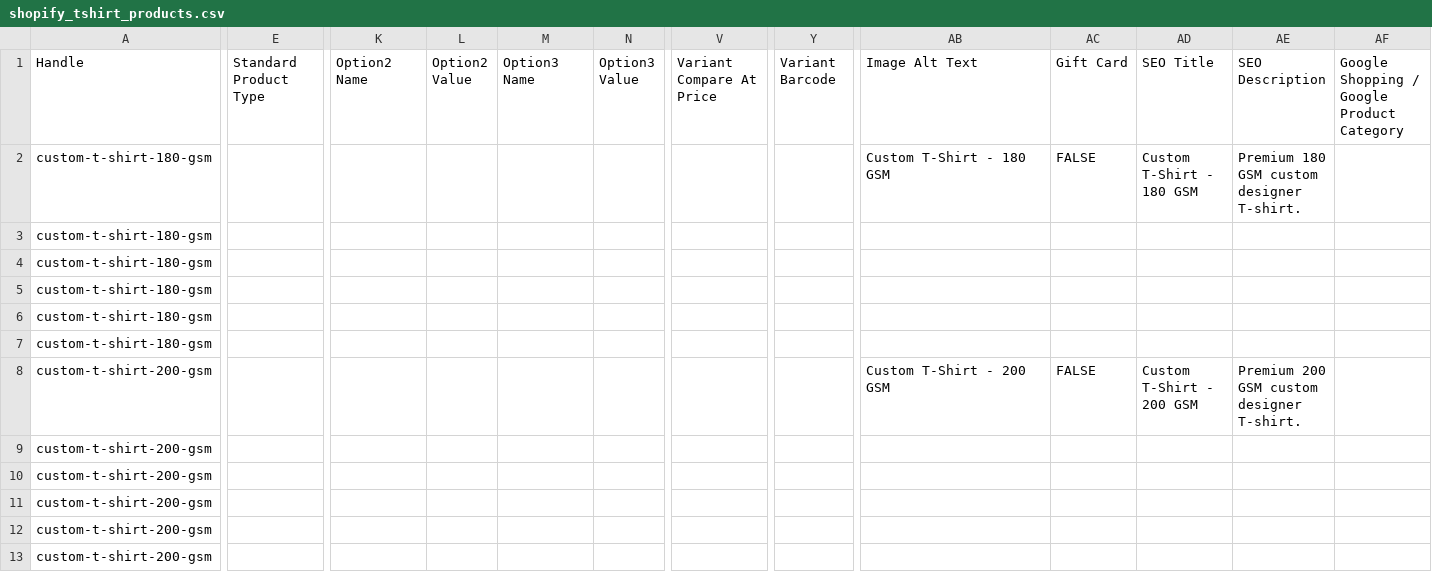
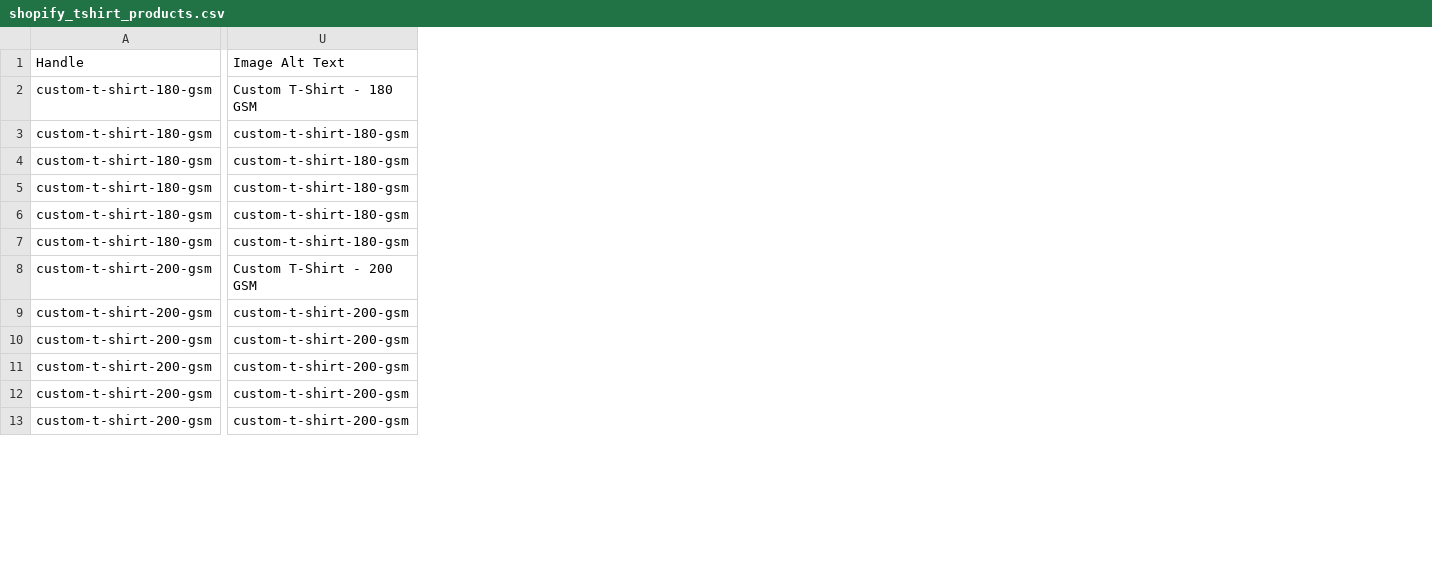
Before and after one commit to jeevanbm/github.website, a CSV file: shopify_tshirt_products.csv, drawn as a sheet; only a part is shown, gaps mark what is left out; removed rows and columns are numbered as before the commit, all else as after; the diff covers the shown part only; the diff names each change by its address in the sheet, - before the commit and + after, or states it on an @@ line.

Commit message:
fix(products): simplify shopify import CSV columns to avoid column shift errors

```diff
--- a/shopify_tshirt_products.csv
+++ b/shopify_tshirt_products.csv
-column E (Standard Product Type), empty
-column K (Option2 Name), empty
-column L (Option2 Value), empty
-column M (Option3 Name), empty
-column N (Option3 Value), empty
-column V (Variant Compare At Price), empty
-column Y (Variant Barcode), empty
-column AC (Gift Card), rows 2-8: FALSE |  |  |  |  |  | FALSE
-column AD (SEO Title), rows 2-8: Custom T-Shirt - 180 GSM |  |  |  |  |  | Custom T-Shirt - 200 GSM
-column AE (SEO Description), rows 2-8: Premium 180 GSM custom designer T-shirt. |  |  |  |  |  | Premium 200 GSM custom designer T-shirt.
-column AF, row 1: Google Shopping / Google Product Category
-U3:U7 (Image Alt Text): (empty)
+U3:U7 (Image Alt Text): custom-t-shirt-180-gsm
-U9:U13 (Image Alt Text): (empty)
+U9:U13 (Image Alt Text): custom-t-shirt-200-gsm
```
Also changed, not shown: 15 removed columns and 21 edited cells elsewhere in this file.
